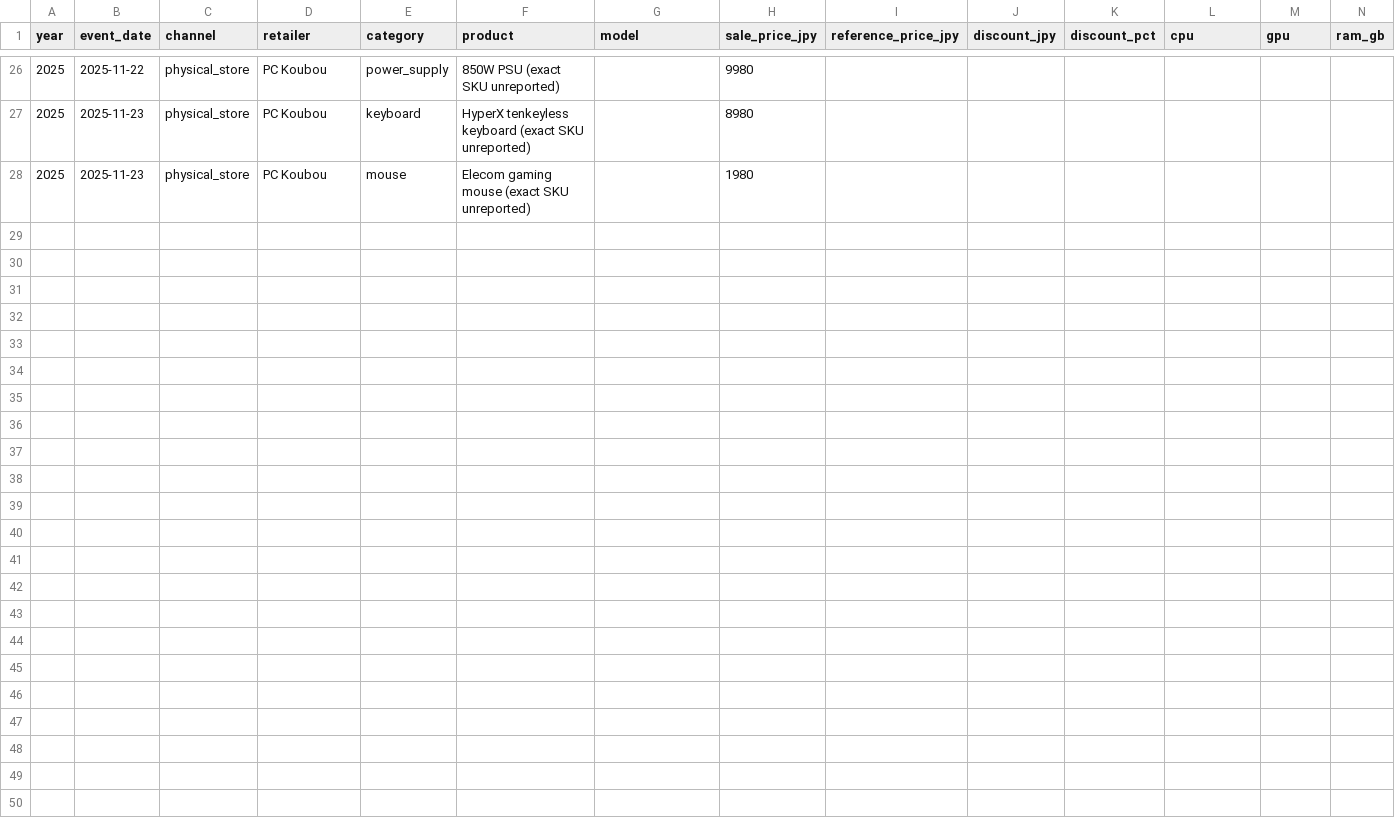
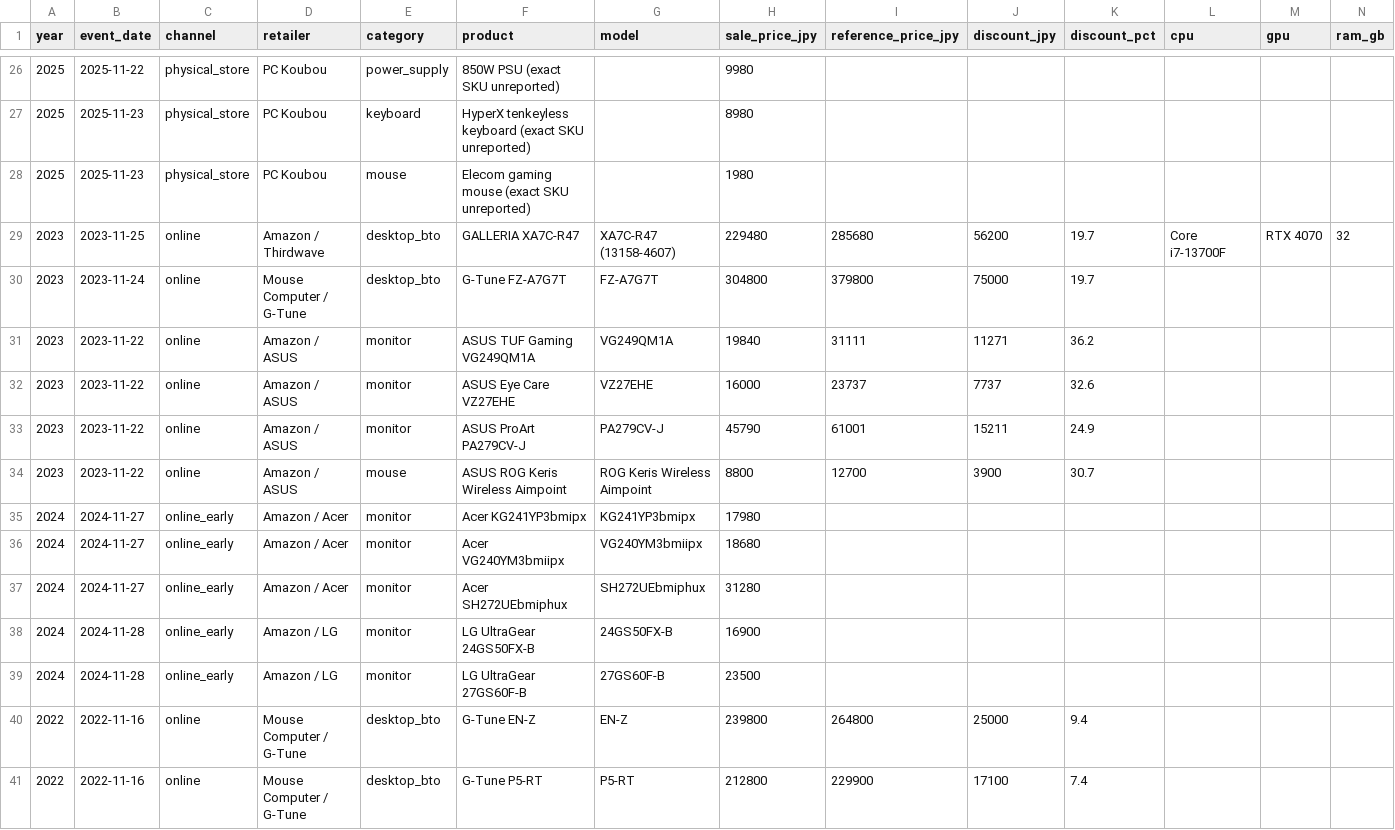
Before and after one commit to sasasotaro1202-star/Black-Friday-PC-Price-Intelligence, a CSV file: data/historical_bf_deals.csv, drawn as a sheet; only a part is shown, gaps mark what is left out; rows hold the shown columns only; the diff names each change by its address in the sheet, - before the commit and + after, or states it on an @@ line.

Commit message:
Expand BF price history with 2022-2024 desktop and peripheral observations

```diff
--- a/data/historical_bf_deals.csv
+++ b/data/historical_bf_deals.csv
+row 29: 2023 | 2023-11-25 | online | Amazon / Thirdwave | desktop_bto | GALLERIA XA7C-R47 | XA7C-R47 (13158-4607) | 229480 | 285680 | 56200 | 19.7 | Core i7-13700F | RTX 4070 | 32
+row 30: 2023 | 2023-11-24 | online | Mouse Computer / G-Tune | desktop_bto | G-Tune FZ-A7G7T | FZ-A7G7T | 304800 | 379800 | 75000 | 19.7
+row 31: 2023 | 2023-11-22 | online | Amazon / ASUS | monitor | ASUS TUF Gaming VG249QM1A | VG249QM1A | 19840 | 31111 | 11271 | 36.2
+row 32: 2023 | 2023-11-22 | online | Amazon / ASUS | monitor | ASUS Eye Care VZ27EHE | VZ27EHE | 16000 | 23737 | 7737 | 32.6
+row 33: 2023 | 2023-11-22 | online | Amazon / ASUS | monitor | ASUS ProArt PA279CV-J | PA279CV-J | 45790 | 61001 | 15211 | 24.9
+row 34: 2023 | 2023-11-22 | online | Amazon / ASUS | mouse | ASUS ROG Keris Wireless Aimpoint | ROG Keris Wireless Aimpoint | 8800 | 12700 | 3900 | 30.7
+row 35: 2024 | 2024-11-27 | online_early | Amazon / Acer | monitor | Acer KG241YP3bmipx | KG241YP3bmipx | 17980
+row 36: 2024 | 2024-11-27 | online_early | Amazon / Acer | monitor | Acer VG240YM3bmiipx | VG240YM3bmiipx | 18680
+row 37: 2024 | 2024-11-27 | online_early | Amazon / Acer | monitor | Acer SH272UEbmiphux | SH272UEbmiphux | 31280
+row 38: 2024 | 2024-11-28 | online_early | Amazon / LG | monitor | LG UltraGear 24GS50FX-B | 24GS50FX-B | 16900
+row 39: 2024 | 2024-11-28 | online_early | Amazon / LG | monitor | LG UltraGear 27GS60F-B | 27GS60F-B | 23500
+row 40: 2022 | 2022-11-16 | online | Mouse Computer / G-Tune | desktop_bto | G-Tune EN-Z | EN-Z | 239800 | 264800 | 25000 | 9.4
+row 41: 2022 | 2022-11-16 | online | Mouse Computer / G-Tune | desktop_bto | G-Tune P5-RT | P5-RT | 212800 | 229900 | 17100 | 7.4
```
